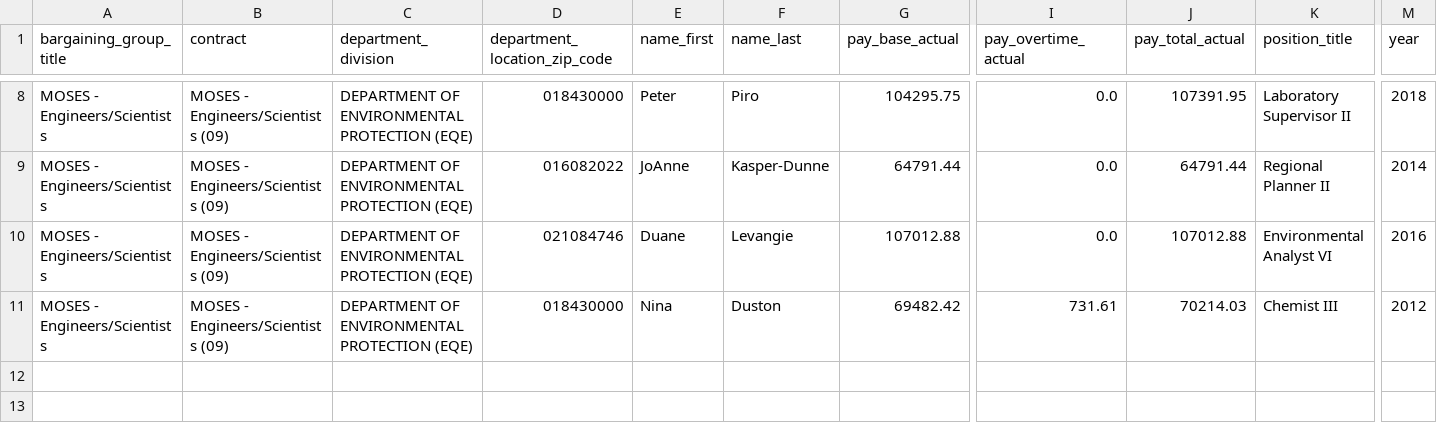
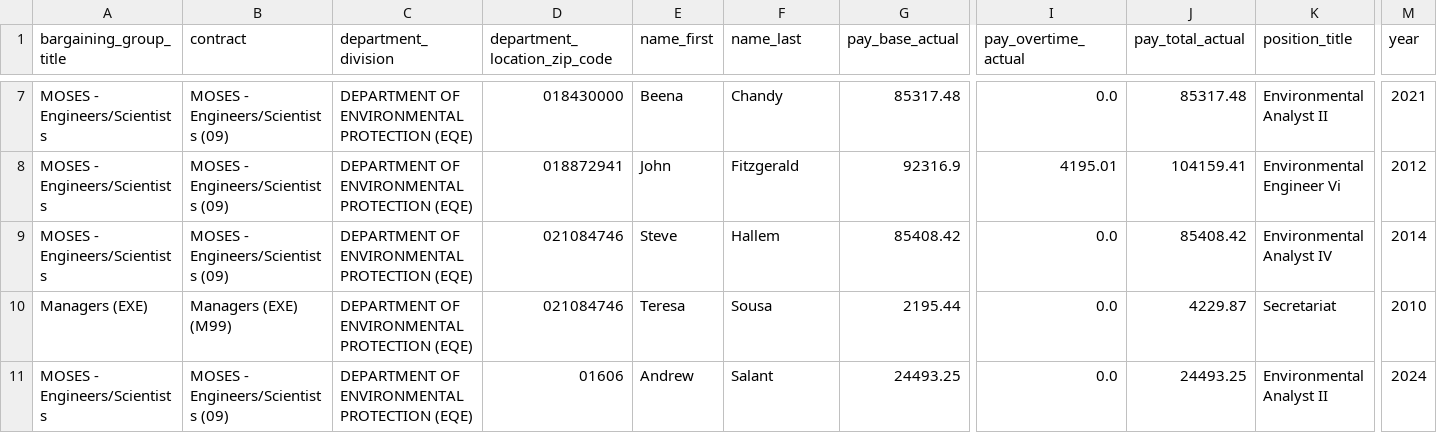
Before and after one commit to nesanders/MAenvironmentaldata, a CSV file: docs/data/MADEP_staff_SODA_sample.csv, drawn as a sheet; only a part is shown, gaps mark what is left out; addresses are those after the commit; rows hold the shown columns only; the diff covers the shown part only; the diff names each change by its address in the sheet, - before the commit and + after, or states it on an @@ line.

```diff
--- a/docs/data/MADEP_staff_SODA_sample.csv
+++ b/docs/data/MADEP_staff_SODA_sample.csv
-E7 (name_first): Peter
+E7 (name_first): Beena
-F7 (name_last): Piro
+F7 (name_last): Chandy
-G7 (pay_base_actual): 104295.75
+G7 (pay_base_actual): 85317.48
-J7 (pay_total_actual): 107391.95
+J7 (pay_total_actual): 85317.48
-K7 (position_title): Laboratory Supervisor II
+K7 (position_title): Environmental Analyst II
-M7 (year): 2018
+M7 (year): 2021
-D8 (department_location_zip_code): 016082022
+D8 (department_location_zip_code): 018872941
-E8 (name_first): JoAnne
+E8 (name_first): John
-F8 (name_last): Kasper-Dunne
+F8 (name_last): Fitzgerald
-G8 (pay_base_actual): 64791.44
+G8 (pay_base_actual): 92316.9
-I8 (pay_overtime_actual): 0.0
+I8 (pay_overtime_actual): 4195.01
-J8 (pay_total_actual): 64791.44
+J8 (pay_total_actual): 104159.41
-K8 (position_title): Regional Planner II
+K8 (position_title): Environmental Engineer Vi
-M8 (year): 2014
+M8 (year): 2012
-E9 (name_first): Duane
+E9 (name_first): Steve
-F9 (name_last): Levangie
+F9 (name_last): Hallem
-G9 (pay_base_actual): 107012.88
+G9 (pay_base_actual): 85408.42
-J9 (pay_total_actual): 107012.88
+J9 (pay_total_actual): 85408.42
-K9 (position_title): Environmental Analyst VI
+K9 (position_title): Environmental Analyst IV
-M9 (year): 2016
+M9 (year): 2014
+row 10: Managers (EXE) | Managers (EXE) (M99) | DEPARTMENT OF ENVIRONMENTAL PROTECTION (EQE) | 021084746 | Teresa | Sousa | 2195.44 | 0.0 | 4229.87 | Secretariat | 2010
-D11 (department_location_zip_code): 018430000
+D11 (department_location_zip_code): 01606
-E11 (name_first): Nina
+E11 (name_first): Andrew
-F11 (name_last): Duston
+F11 (name_last): Salant
-G11 (pay_base_actual): 69482.42
+G11 (pay_base_actual): 24493.25
-I11 (pay_overtime_actual): 731.61
+I11 (pay_overtime_actual): 0.0
-J11 (pay_total_actual): 70214.03
+J11 (pay_total_actual): 24493.25
-K11 (position_title): Chemist III
+K11 (position_title): Environmental Analyst II
-M11 (year): 2012
+M11 (year): 2024
```
Also changed, not shown: 1 added row, 2 removed rows and 28 edited cells elsewhere in this file, docs/data/EEADP_CSO_sample.csv, docs/data/EEADP_drinkingWater_annual_sample.csv, 20 other files.
